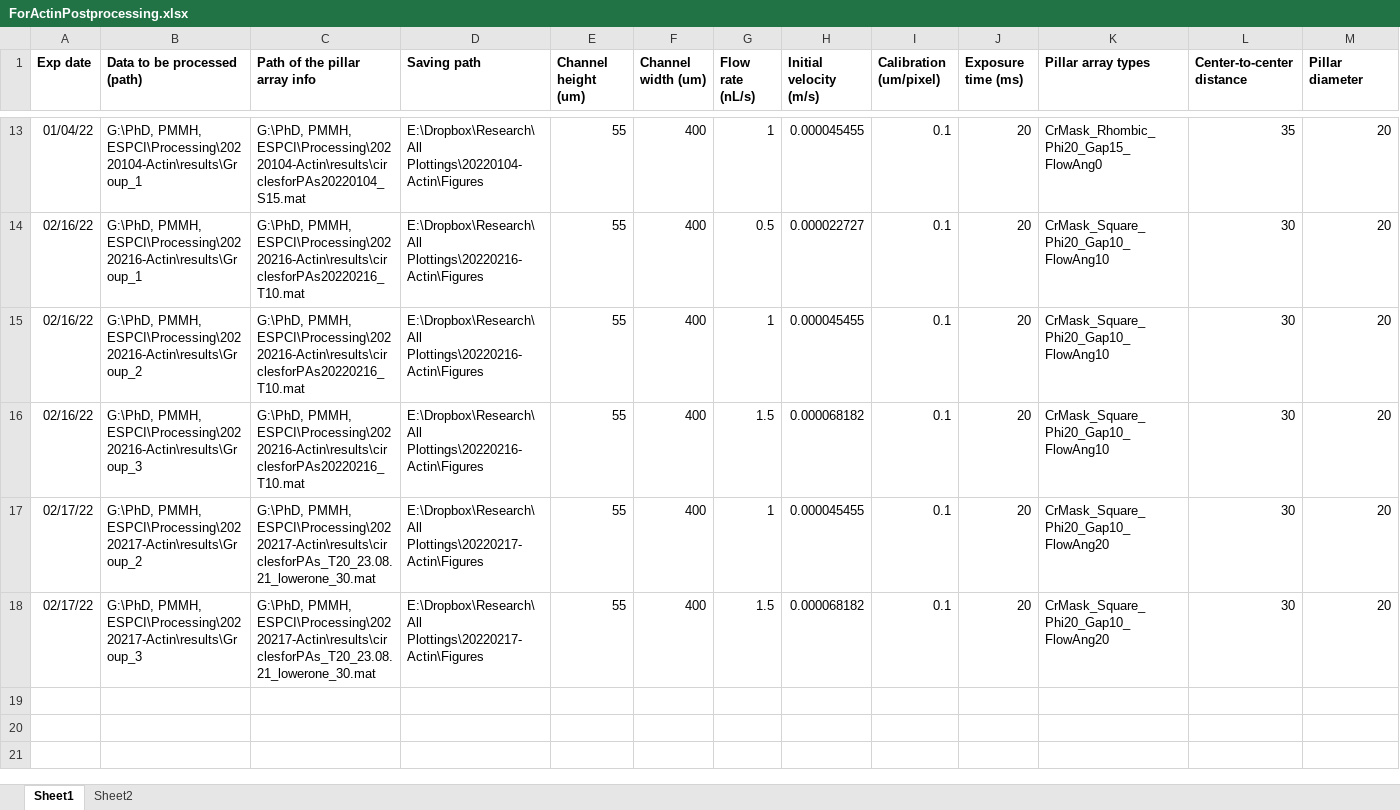
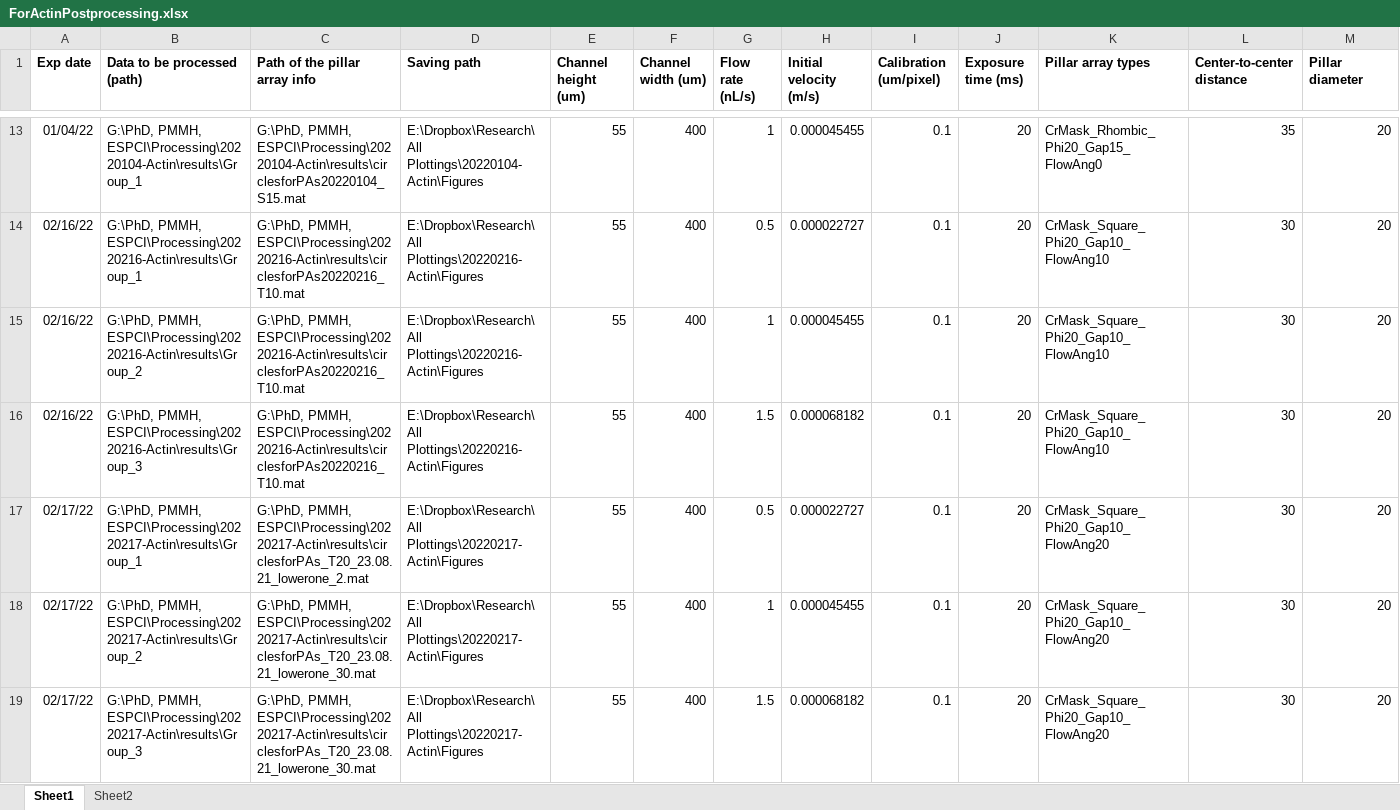
Before and after one commit to Zhibo-Li/Postprocessing_Elongated_Fiber, an Excel workbook: ForActinPostprocessing.xlsx, sheet Sheet1, drawn as a sheet; only a part is shown, gaps mark what is left out; values as stored, in another font and other column widths than the file's, no borders; rows hold the shown columns only; the diff names each change by its address in the sheet, - before the commit and + after, or states it on an @@ line.

Commit message:
Add 20220217 0.5nL data.

```diff
--- a/ForActinPostprocessing.xlsx (sheet Sheet1)
+++ b/ForActinPostprocessing.xlsx (sheet Sheet1)
+row 17: 02/17/22 | G:\PhD, PMMH, ESPCI\Processing\20220217-Actin\results\Group_1 | G:\PhD, PMMH, ESPCI\Processing\20220217-Actin\results\circlesforPAs_T20_23.08.21_lowerone_2.mat | E:\Dropbox\Research\All Plottings\20220217-Actin\Figures | 55 | 400 | 0.5 | 0.000022727 | 0.1 | 20 | CrMask_Square_Phi20_Gap10_FlowAng20 | 30 | 20
```
